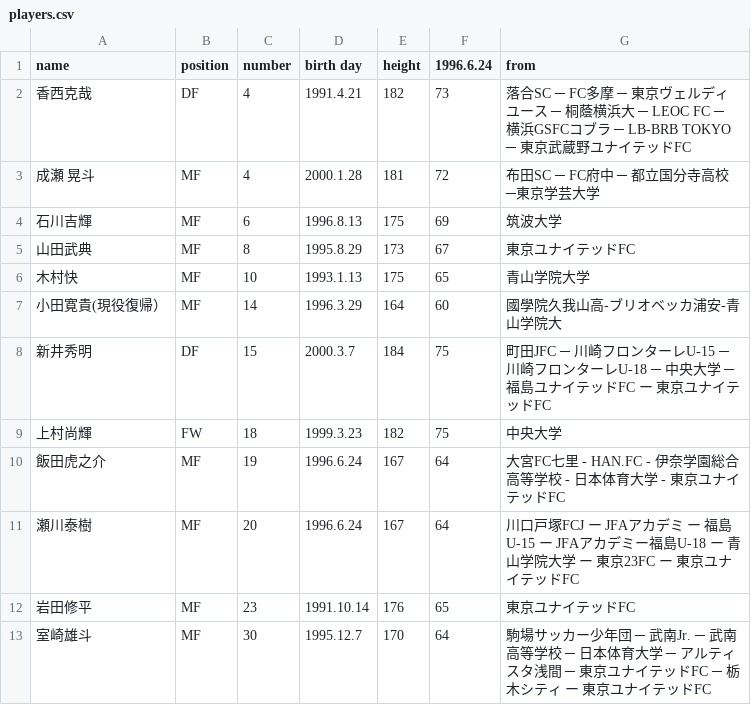
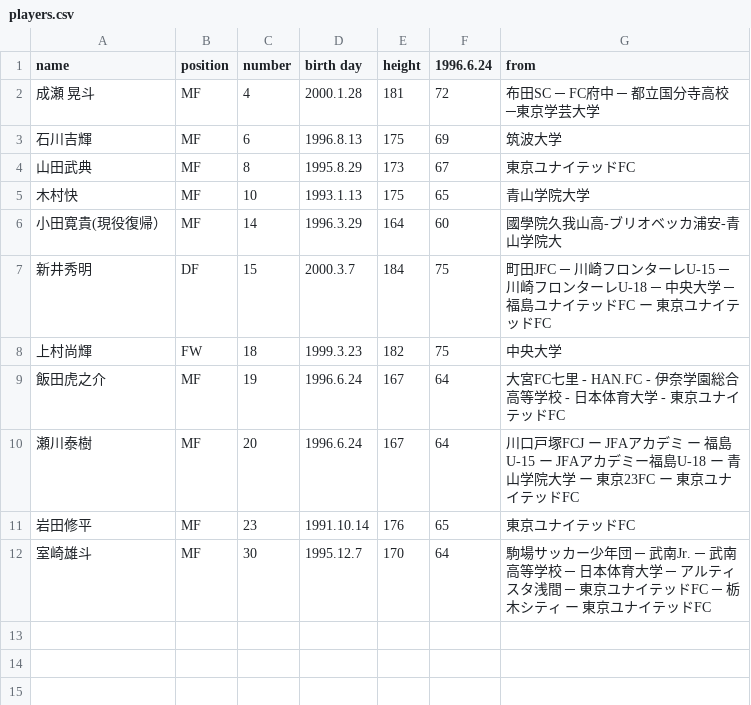
Before and after one commit to Chieko-Kuwahara/tuplus, a CSV file: players.csv, drawn as a sheet.

Commit message:
Update players.csv

```diff
--- a/players.csv
+++ b/players.csv
@@ -1,3 +1,2 @@
 name	position	number	birth day	height	1996.6.24	from
-香西克哉	DF	4	1991.4.21	182	73	落合SC ─ FC多摩 ─ 東京ヴェルディユース ─ 桐蔭横浜大 ─ LEOC FC ─ 横浜GSFCコブラ ─ LB-BRB TOKYO ─ 東京武蔵野ユナイテッドFC
 成瀬 晃斗	MF	4	2000.1.28	181	72	布田SC ─ FC府中 ─ 都立国分寺高校 ─東京学芸大学
```
